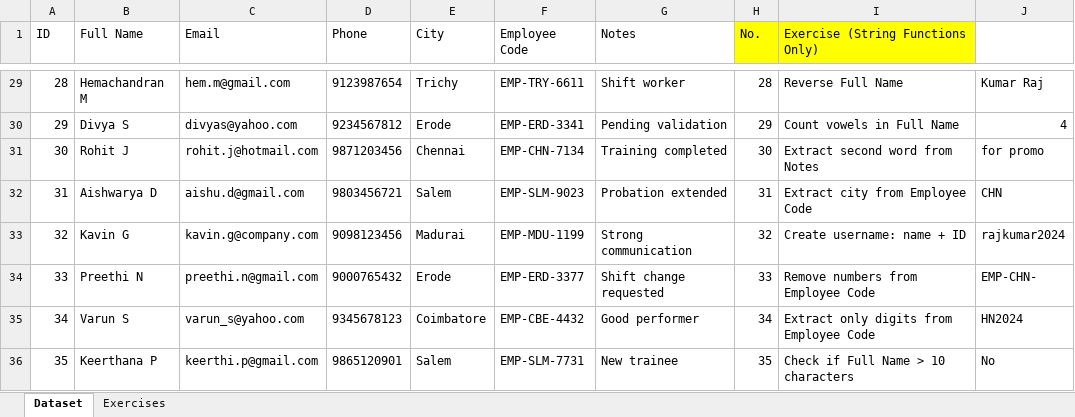
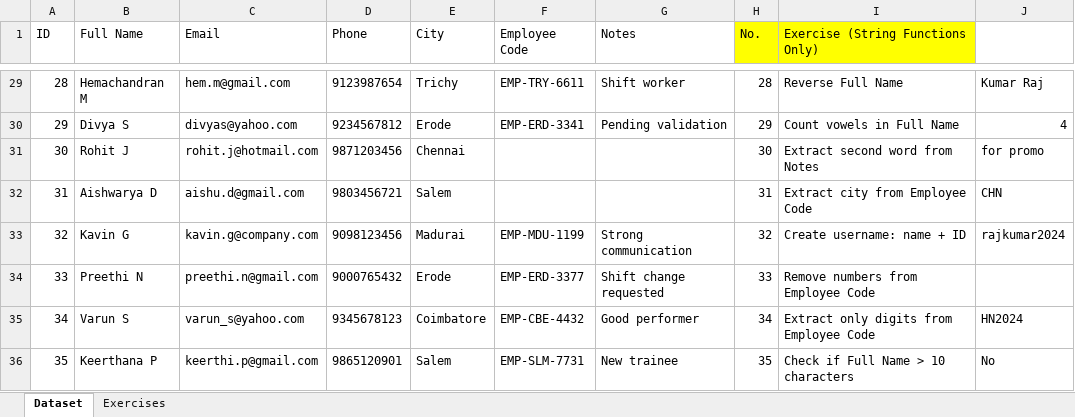
Before and after one commit to VeenaaG/Data-Analytics, an Excel workbook: Day15_Task/Copy of String_Function_Excel_Exercises(1).xlsx, sheet Dataset, drawn as a sheet; only a part is shown, gaps mark what is left out; values as stored, in another font and other column widths than the file's, no borders; the diff names each change by its address in the sheet, - before the commit and + after, or states it on an @@ line.

```diff
--- a/Day15_Task/Copy of String_Function_Excel_Exercises(1).xlsx (sheet Dataset)
+++ b/Day15_Task/Copy of String_Function_Excel_Exercises(1).xlsx (sheet Dataset)
-F31 (Employee Code): EMP-CHN-7134
+F31 (Employee Code): (empty)
-G31 (Notes): Training completed
+G31 (Notes): (empty)
-F32 (Employee Code): EMP-SLM-9023
+F32 (Employee Code): (empty)
-G32 (Notes): Probation extended
+G32 (Notes): (empty)
-J34: EMP-CHN-
+J34: (empty)
```
Also changed, not shown: 1 other file.
